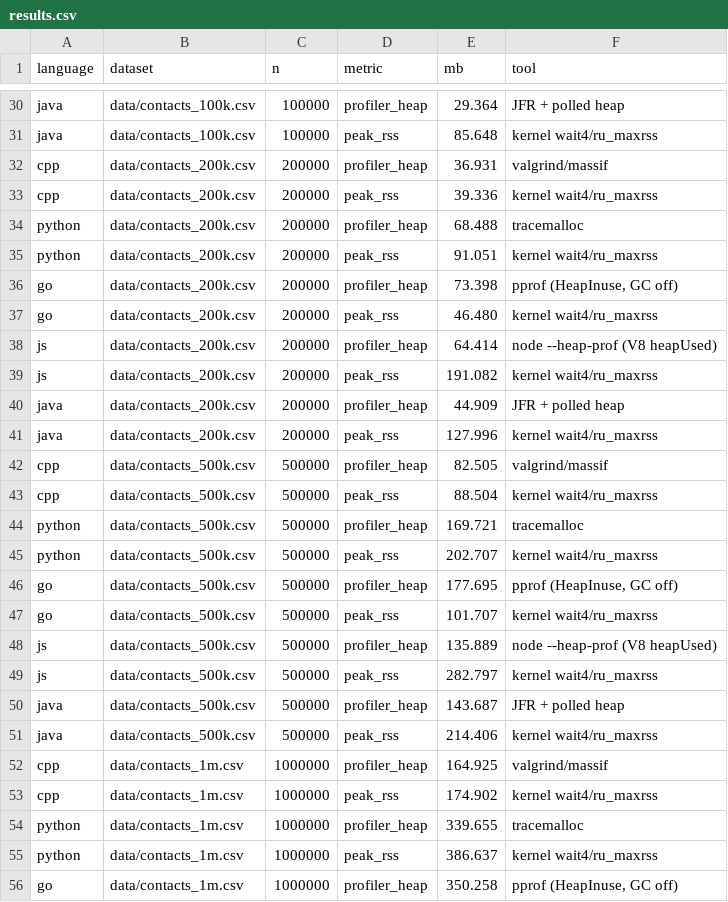
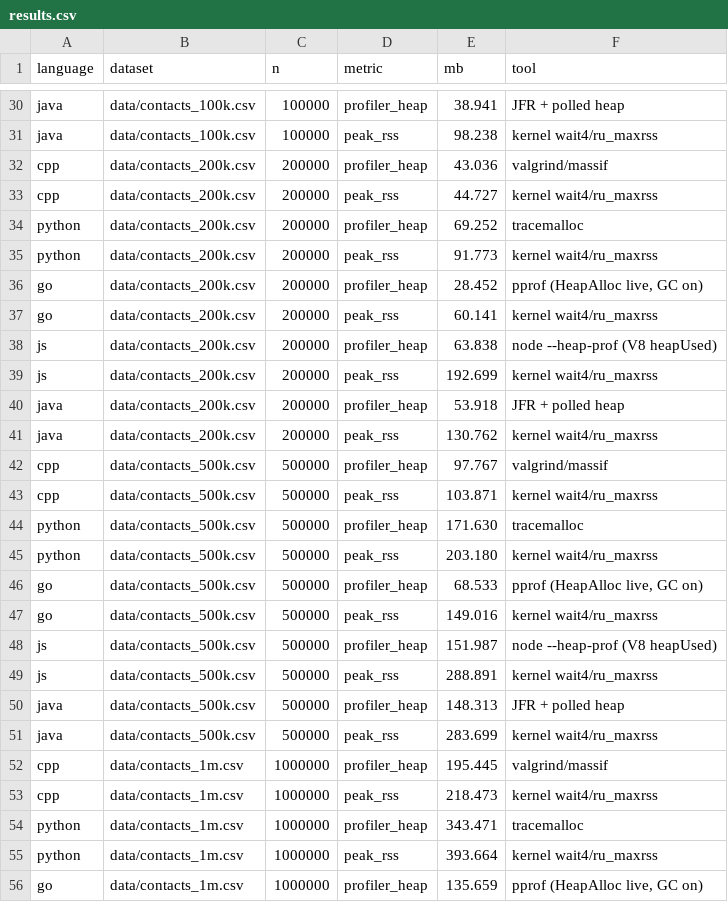
Before and after one commit to TraiNguyenVan/dsa-group-project, a CSV file: benchmark/mem/results.csv, drawn as a sheet; only a part is shown, gaps mark what is left out; the diff covers the shown part only; the diff names each change by its address in the sheet, - before the commit and + after, or states it on an @@ line.

```diff
--- a/benchmark/mem/results.csv
+++ b/benchmark/mem/results.csv
-E30 (mb): 29.364
+E30 (mb): 38.941
-E31 (mb): 85.648
+E31 (mb): 98.238
-E32 (mb): 36.931
+E32 (mb): 43.036
-E33 (mb): 39.336
+E33 (mb): 44.727
-E34 (mb): 68.488
+E34 (mb): 69.252
-E35 (mb): 91.051
+E35 (mb): 91.773
-E36 (mb): 73.398
+E36 (mb): 28.452
-F36 (tool): pprof (HeapInuse, GC off)
+F36 (tool): pprof (HeapAlloc live, GC on)
-E37 (mb): 46.480
+E37 (mb): 60.141
-E38 (mb): 64.414
+E38 (mb): 63.838
-E39 (mb): 191.082
+E39 (mb): 192.699
-E40 (mb): 44.909
+E40 (mb): 53.918
-E41 (mb): 127.996
+E41 (mb): 130.762
-E42 (mb): 82.505
+E42 (mb): 97.767
-E43 (mb): 88.504
+E43 (mb): 103.871
-E44 (mb): 169.721
+E44 (mb): 171.630
-E45 (mb): 202.707
+E45 (mb): 203.180
-E46 (mb): 177.695
+E46 (mb): 68.533
-F46 (tool): pprof (HeapInuse, GC off)
+F46 (tool): pprof (HeapAlloc live, GC on)
-E47 (mb): 101.707
+E47 (mb): 149.016
-E48 (mb): 135.889
+E48 (mb): 151.987
-E49 (mb): 282.797
+E49 (mb): 288.891
-E50 (mb): 143.687
+E50 (mb): 148.313
-E51 (mb): 214.406
+E51 (mb): 283.699
-E52 (mb): 164.925
+E52 (mb): 195.445
-E53 (mb): 174.902
+E53 (mb): 218.473
-E54 (mb): 339.655
+E54 (mb): 343.471
-E55 (mb): 386.637
+E55 (mb): 393.664
-E56 (mb): 350.258
+E56 (mb): 135.659
-F56 (tool): pprof (HeapInuse, GC off)
+F56 (tool): pprof (HeapAlloc live, GC on)
```
Also changed, not shown: 35 edited cells elsewhere in this file, 11 other files.
